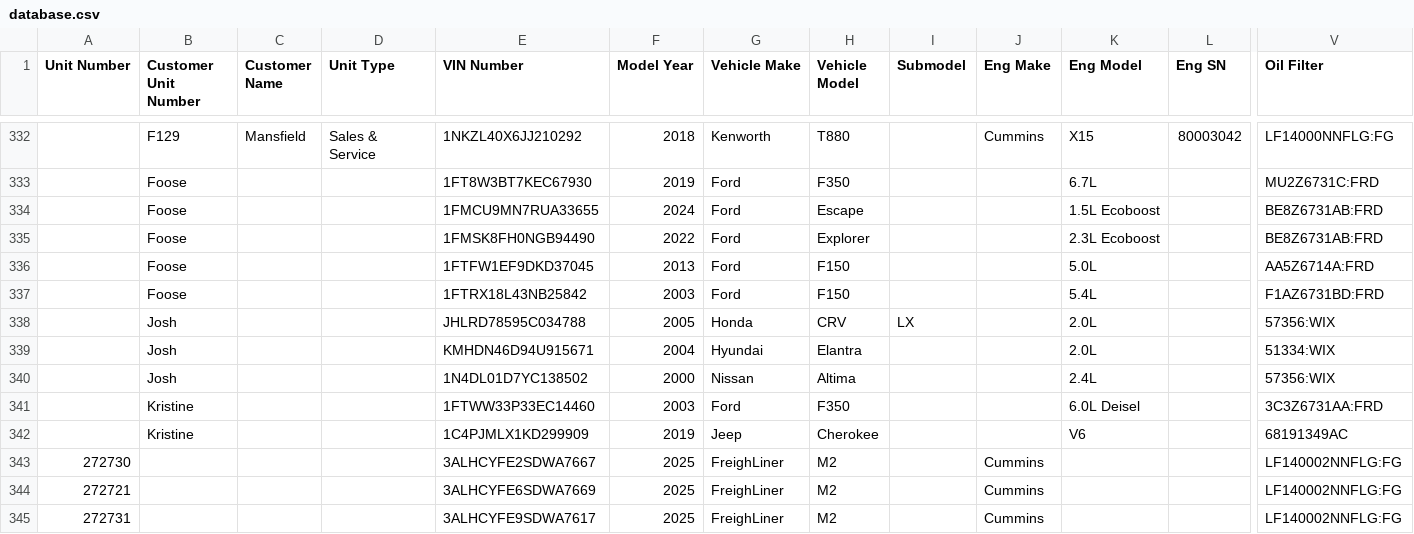
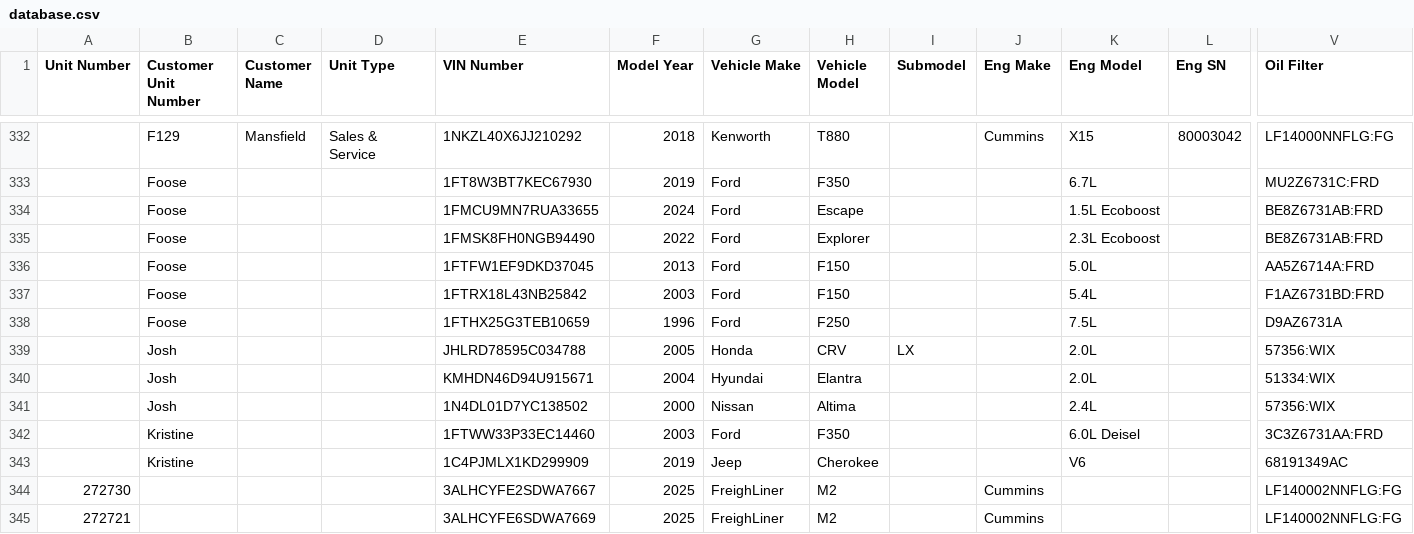
Before and after one commit to TuinderJ/personal-website, a CSV file: truck-data/database.csv, drawn as a sheet; only a part is shown, gaps mark what is left out; the shorter side is filled out with more unchanged rows; rows hold the shown columns only; the diff names each change by its address in the sheet, - before the commit and + after, or states it on an @@ line.

Commit message:
added vehicle

```diff
--- a/truck-data/database.csv
+++ b/truck-data/database.csv
+row 338:  | Foose |  |  | 1FTHX25G3TEB10659 | 1996 | Ford | F250 |  |  | 7.5L |  | D9AZ6731A
```
